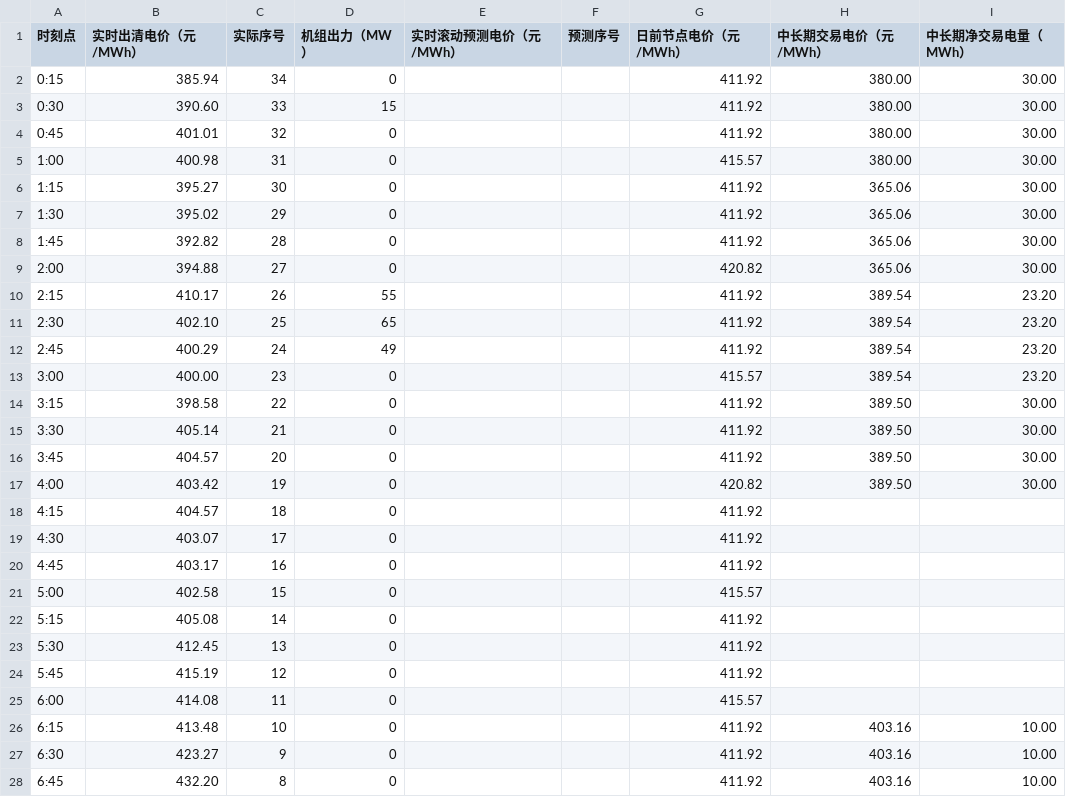
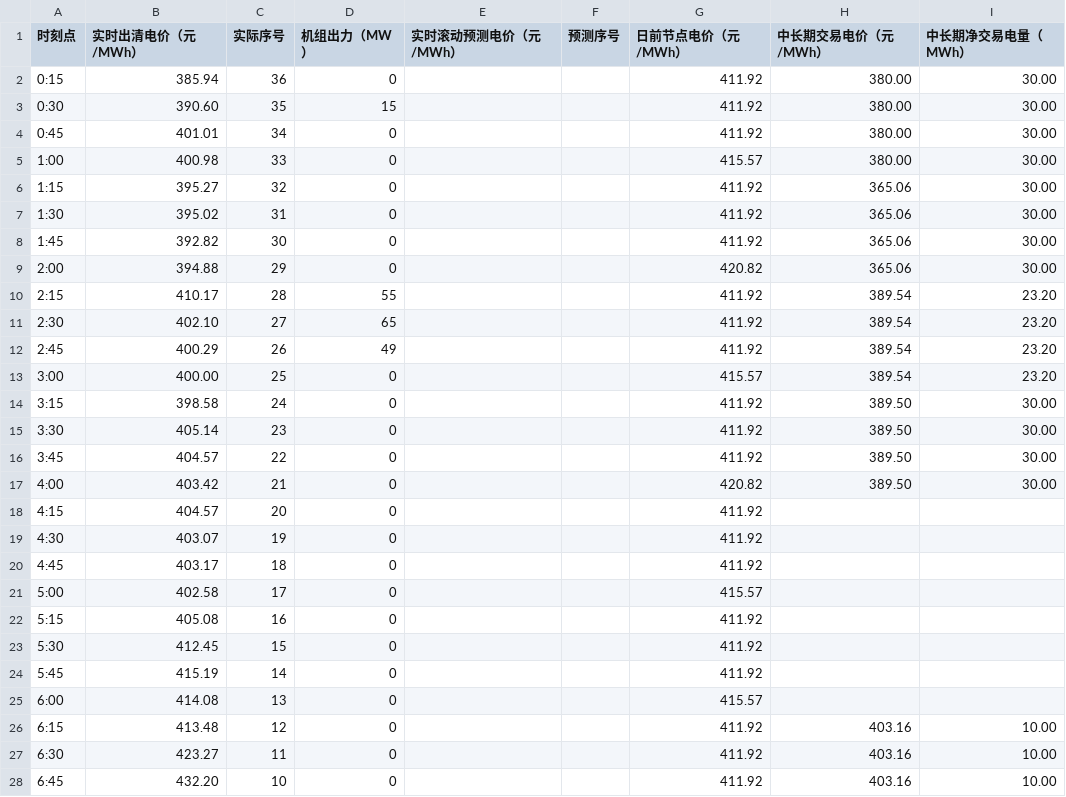
Before and after one commit to arliu633-glitch/hb-price-chart-public, a CSV file: 实时滚动电价折线图数据.csv, drawn as a sheet; only a part is shown; the diff covers the shown part only.

```diff
--- a/实时滚动电价折线图数据.csv
+++ b/实时滚动电价折线图数据.csv
@@ -1,28 +1,28 @@
 时刻点,实时出清电价（元/MWh）,实际序号,机组出力（MW）,实时滚动预测电价（元/MWh）,预测序号,日前节点电价（元/MWh）,中长期交易电价（元/MWh）,中长期净交易电量（MWh）
-0:15,385.94,34,0,,,411.92,380.00,30.00
-0:30,390.60,33,15,,,411.92,380.00,30.00
-0:45,401.01,32,0,,,411.92,380.00,30.00
-1:00,400.98,31,0,,,415.57,380.00,30.00
-1:15,395.27,30,0,,,411.92,365.06,30.00
-1:30,395.02,29,0,,,411.92,365.06,30.00
-1:45,392.82,28,0,,,411.92,365.06,30.00
-2:00,394.88,27,0,,,420.82,365.06,30.00
-2:15,410.17,26,55,,,411.92,389.54,23.20
-2:30,402.10,25,65,,,411.92,389.54,23.20
-2:45,400.29,24,49,,,411.92,389.54,23.20
-3:00,400.00,23,0,,,415.57,389.54,23.20
-3:15,398.58,22,0,,,411.92,389.50,30.00
-3:30,405.14,21,0,,,411.92,389.50,30.00
-3:45,404.57,20,0,,,411.92,389.50,30.00
-4:00,403.42,19,0,,,420.82,389.50,30.00
-4:15,404.57,18,0,,,411.92,,
-4:30,403.07,17,0,,,411.92,,
-4:45,403.17,16,0,,,411.92,,
-5:00,402.58,15,0,,,415.57,,
-5:15,405.08,14,0,,,411.92,,
-5:30,412.45,13,0,,,411.92,,
-5:45,415.19,12,0,,,411.92,,
-6:00,414.08,11,0,,,415.57,,
-6:15,413.48,10,0,,,411.92,403.16,10.00
-6:30,423.27,9,0,,,411.92,403.16,10.00
-6:45,432.20,8,0,,,411.92,403.16,10.00
+0:15,385.94,36,0,,,411.92,380.00,30.00
+0:30,390.60,35,15,,,411.92,380.00,30.00
+0:45,401.01,34,0,,,411.92,380.00,30.00
+1:00,400.98,33,0,,,415.57,380.00,30.00
+1:15,395.27,32,0,,,411.92,365.06,30.00
+1:30,395.02,31,0,,,411.92,365.06,30.00
+1:45,392.82,30,0,,,411.92,365.06,30.00
+2:00,394.88,29,0,,,420.82,365.06,30.00
+2:15,410.17,28,55,,,411.92,389.54,23.20
+2:30,402.10,27,65,,,411.92,389.54,23.20
+2:45,400.29,26,49,,,411.92,389.54,23.20
+3:00,400.00,25,0,,,415.57,389.54,23.20
+3:15,398.58,24,0,,,411.92,389.50,30.00
+3:30,405.14,23,0,,,411.92,389.50,30.00
+3:45,404.57,22,0,,,411.92,389.50,30.00
+4:00,403.42,21,0,,,420.82,389.50,30.00
+4:15,404.57,20,0,,,411.92,,
+4:30,403.07,19,0,,,411.92,,
+4:45,403.17,18,0,,,411.92,,
+5:00,402.58,17,0,,,415.57,,
+5:15,405.08,16,0,,,411.92,,
+5:30,412.45,15,0,,,411.92,,
+5:45,415.19,14,0,,,411.92,,
+6:00,414.08,13,0,,,415.57,,
+6:15,413.48,12,0,,,411.92,403.16,10.00
+6:30,423.27,11,0,,,411.92,403.16,10.00
+6:45,432.20,10,0,,,411.92,403.16,10.00
```
Also changed, not shown: 26 edited cells elsewhere in this file, 2 other files.
